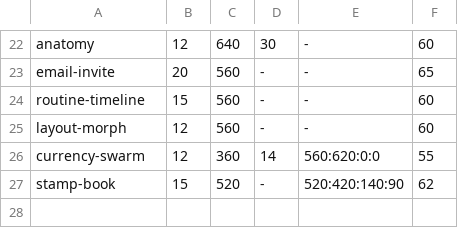
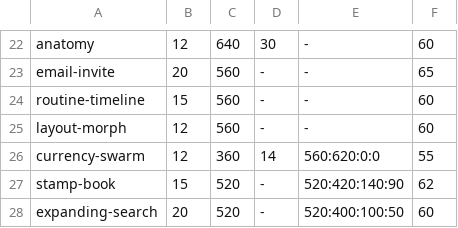
Before and after one commit to rock3r/bioparco, a TSV file: recordings/previews/previews.tsv, drawn as a sheet; only a part is shown, gaps mark what is left out; the diff names each change by its address in the sheet, - before the commit and + after, or states it on an @@ line.

Commit message:
Add the expanding-search specimen, after sucodee's expanding search (#71)
A round search button springs open into a pill with a text field, and a
panel of results unfolds under it. Rows that stay slide to their new places,
leaving rows shrink and blur away, and new rows blur in while bouncing up to
size. Every spring is fitted frame by frame to the 60 fps source video.

Search ranking, row planning, hit-testing and the keyboard cursor are plain
Kotlin, written test-first. Traced to hold 60 Hz: gradient-ring shadows,
text-sized blur layers with the scale inside the blur, and a launch warm-up
for the first open and first keystroke.

Closes #48.

```diff
--- a/recordings/previews/previews.tsv
+++ b/recordings/previews/previews.tsv
+row 28: expanding-search | 20 | 520 | - | 520:400:100:50 | 60
```
Also changed, not shown: 32 other files.
